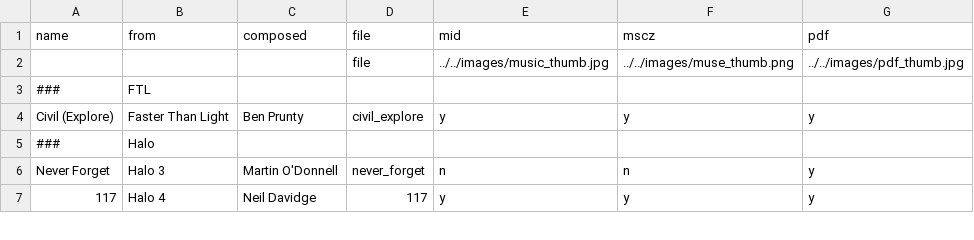
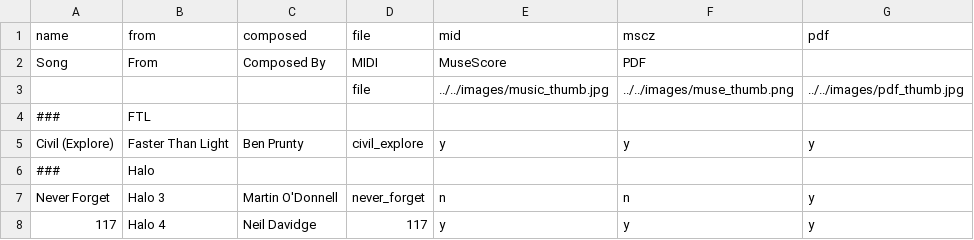
Before and after one commit to ericblam/ericblam.github.io, a CSV file: hobbies/sheetmusic/sheet_data.csv, drawn as a sheet; only a part is shown; the diff names each change by its address in the sheet, - before the commit and + after, or states it on an @@ line.

Commit message:
Update table headings

```diff
--- a/hobbies/sheetmusic/sheet_data.csv
+++ b/hobbies/sheetmusic/sheet_data.csv
+row 2: Song | From | Composed By | MIDI | MuseScore | PDF
```
Also changed, not shown: 2 other files.
